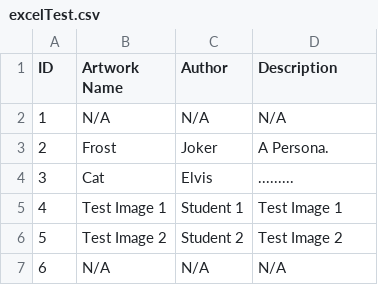
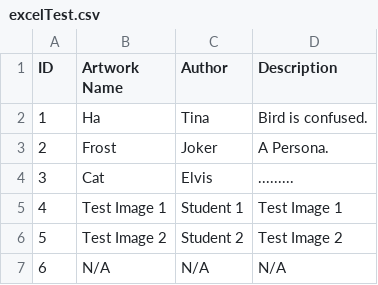
Before and after one commit to Elvis2099/ArtGallery, a CSV file: excelTest.csv, drawn as a sheet; only a part is shown.

Commit message:
Add files via upload

```diff
--- a/excelTest.csv
+++ b/excelTest.csv
@@ -1,3 +1,3 @@
 ID,Artwork Name,Author,Description
-1,N/A,N/A,N/A
+1,Ha,Tina,Bird is confused.
 2,Frost,Joker,A Persona.
```
